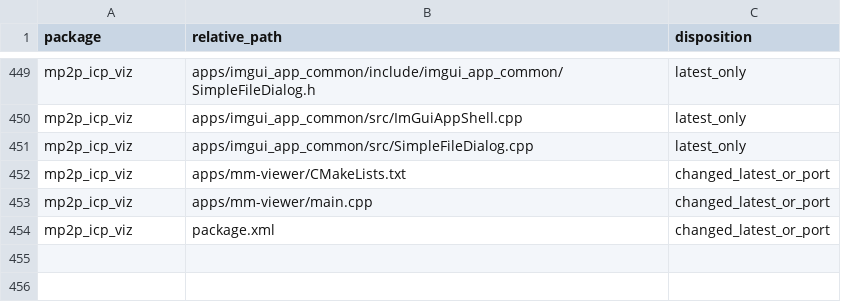
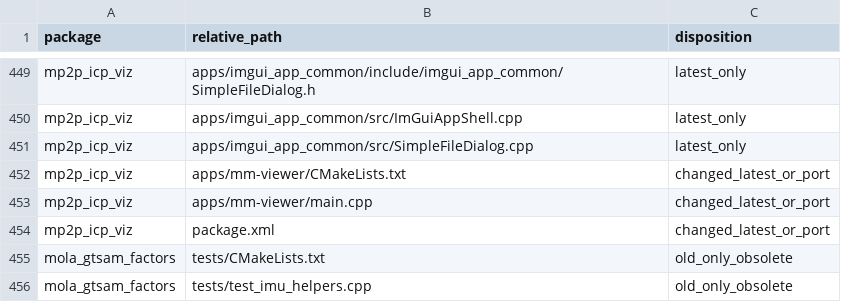
Before and after one commit to TerryHank/omnifleet-t2-workspaces-backup-20260907, a TSV file: system/workspace_support/mola_migration/SOURCE_DIFF_INVENTORY.tsv, drawn as a sheet; only a part is shown, gaps mark what is left out; the diff names each change by its address in the sheet, - before the commit and + after, or states it on an @@ line.

Commit message:
Sync MOLA runtime-tested clock and test fixes

```diff
--- a/system/workspace_support/mola_migration/SOURCE_DIFF_INVENTORY.tsv
+++ b/system/workspace_support/mola_migration/SOURCE_DIFF_INVENTORY.tsv
+row 455: mola_gtsam_factors | tests/CMakeLists.txt | old_only_obsolete
+row 456: mola_gtsam_factors | tests/test_imu_helpers.cpp | old_only_obsolete
```
Also changed, not shown: 6 other files.
